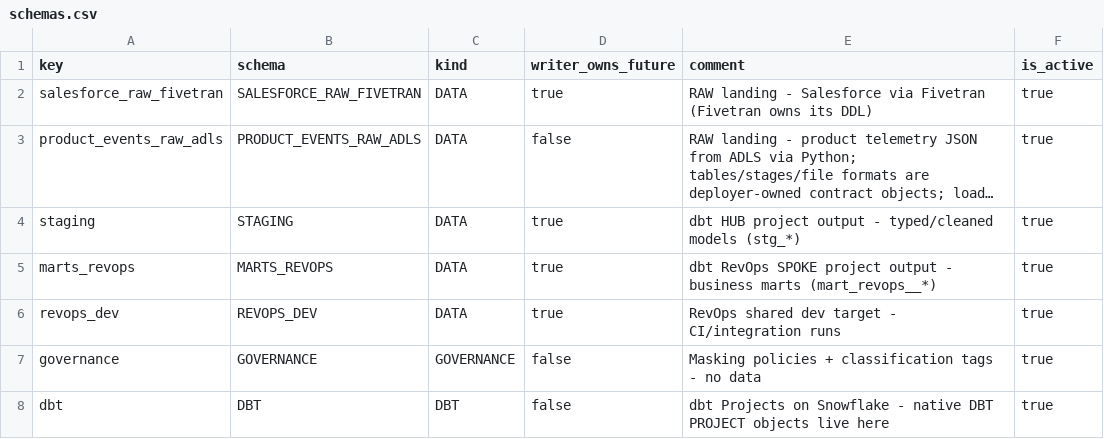
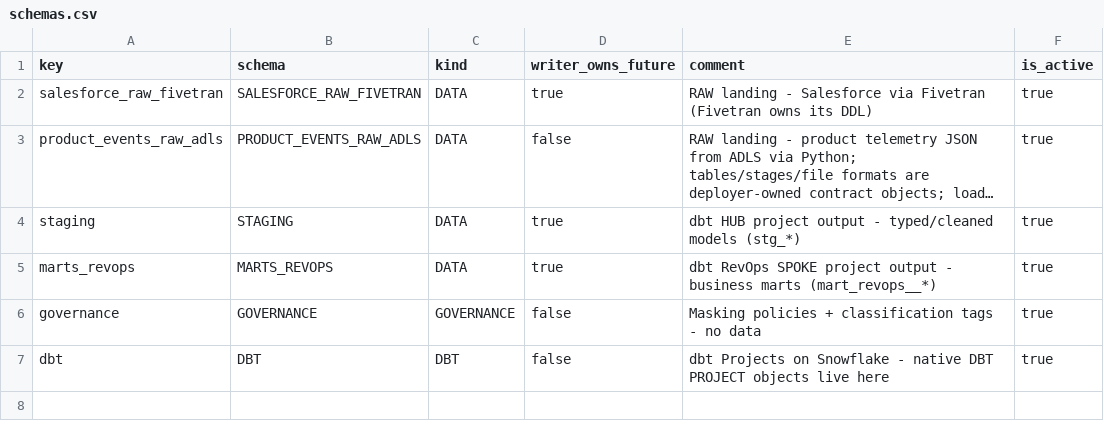
Before and after one commit to akashpahilwan/OpenGovPOC, a CSV file: infra/config/schemas.csv, drawn as a sheet; long unchanged cells end in ….

```diff
--- a/infra/config/schemas.csv
+++ b/infra/config/schemas.csv
@@ -5,3 +5,2 @@ staging,STAGING,DATA,true,dbt HUB project output - typed/cleaned models (stg_*),
 marts_revops,MARTS_REVOPS,DATA,true,dbt RevOps SPOKE project output - business marts (mart_revops__*),true
-revops_dev,REVOPS_DEV,DATA,true,RevOps shared dev target - CI/integration runs,true
 governance,GOVERNANCE,GOVERNANCE,false,Masking policies + classification tags - no data,true
```
Also changed, not shown: infra/config/service_roles.csv, 8 other files.
